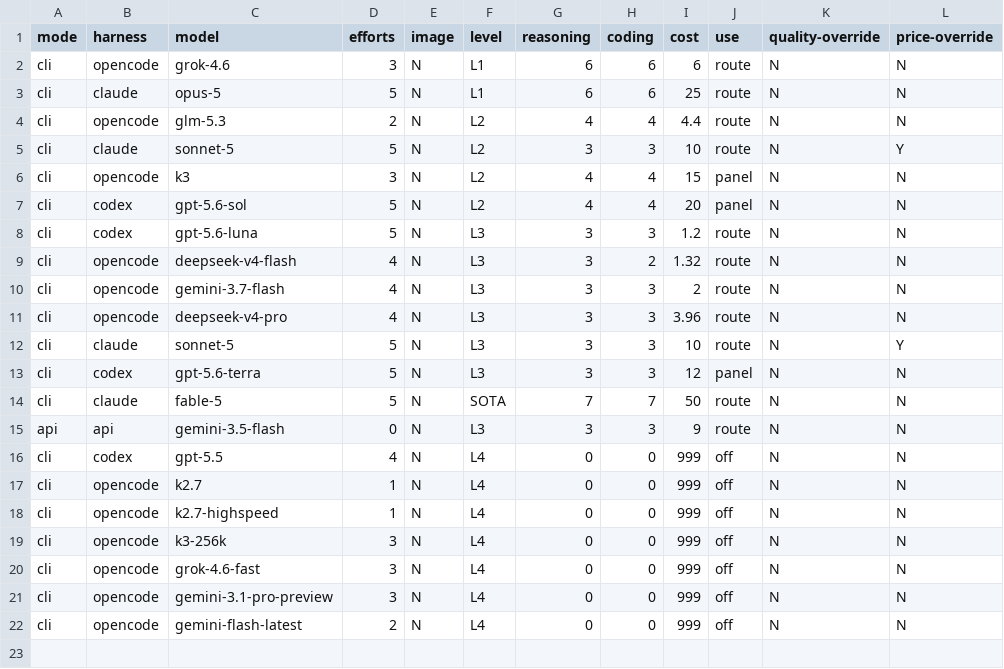
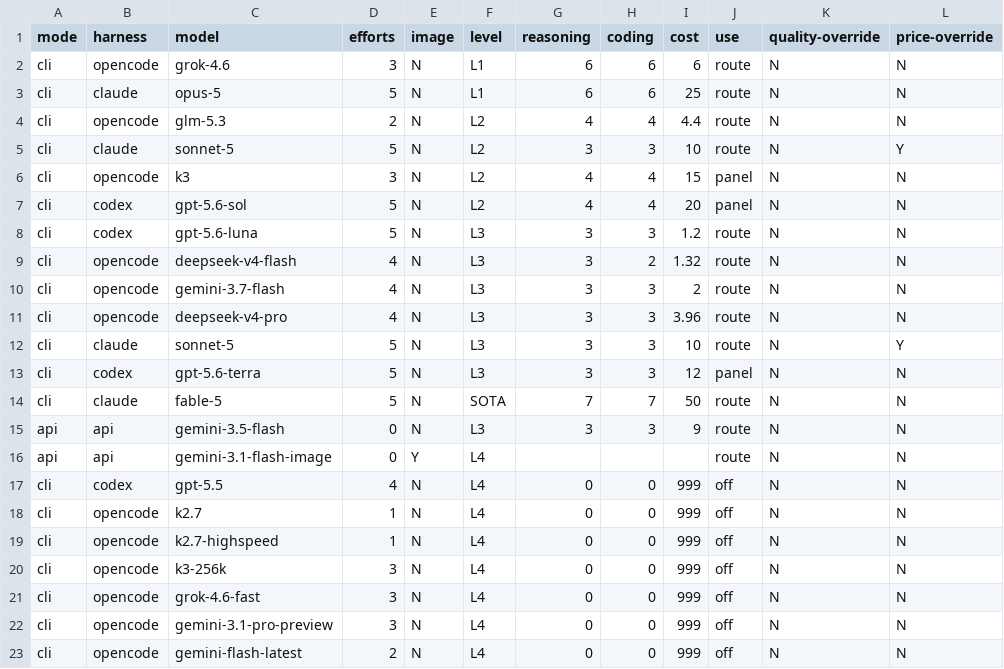
Before and after one commit to tecer-ai/rbtv, a CSV file: ignite/supervisor/models.csv, drawn as a sheet; the diff names each change by its address in the sheet, - before the commit and + after, or states it on an @@ line.

```diff
--- a/ignite/supervisor/models.csv
+++ b/ignite/supervisor/models.csv
+row 16: api | api | gemini-3.1-flash-image | 0 | Y | L4 |  |  |  | route | N | N
```
Also changed, not shown: office/design/exposure.csv, 12 other files.
